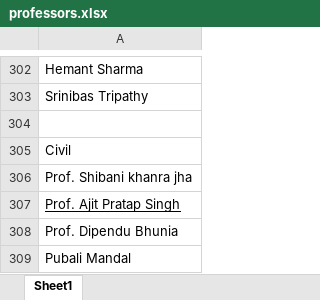
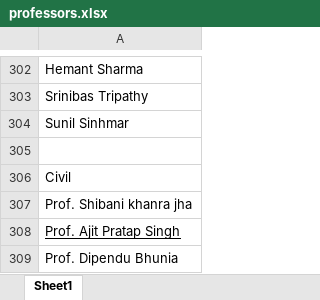
Before and after one commit to bits-sarc/tag-your-snap, an Excel workbook: server/scripts/professors.xlsx, sheet Sheet1, drawn as a sheet; only a part is shown, gaps mark what is left out; the shorter side is filled out with more unchanged rows; values as stored, in another font and other column widths than the file's, no borders; charts and pictures not drawn; the diff names each change by its address in the sheet, - before the commit and + after, or states it on an @@ line.

Commit message:
Add files via upload

```diff
--- a/server/scripts/professors.xlsx (sheet Sheet1)
+++ b/server/scripts/professors.xlsx (sheet Sheet1)
+row 304: Sunil Sinhmar
```
